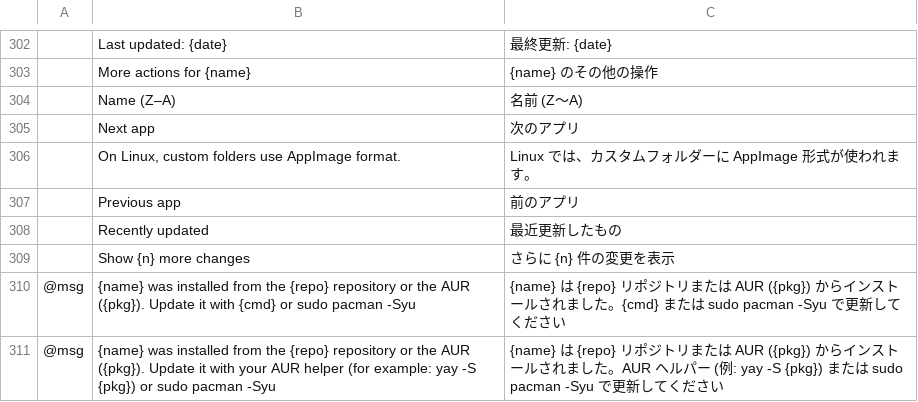
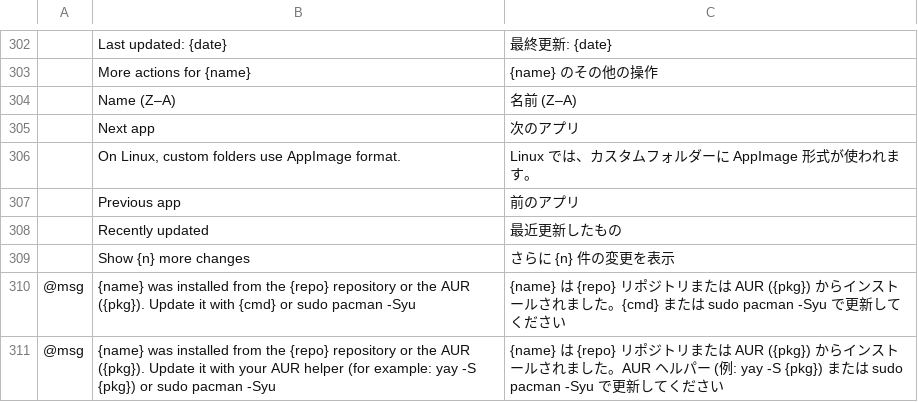
Before and after one commit to jayzed80/craft-i18n, a TSV file: locales/ja/craft-launcher.tsv, drawn as a sheet; only a part is shown, gaps mark what is left out; the diff names each change by its address in the sheet, - before the commit and + after, or states it on an @@ line.

```diff
--- a/locales/ja/craft-launcher.tsv
+++ b/locales/ja/craft-launcher.tsv
-C304: 名前 (Z～A)
+C304: 名前 (Z–A)
```
Also changed, not shown: locales/ja/filmcraft.tsv, 1 other file.
